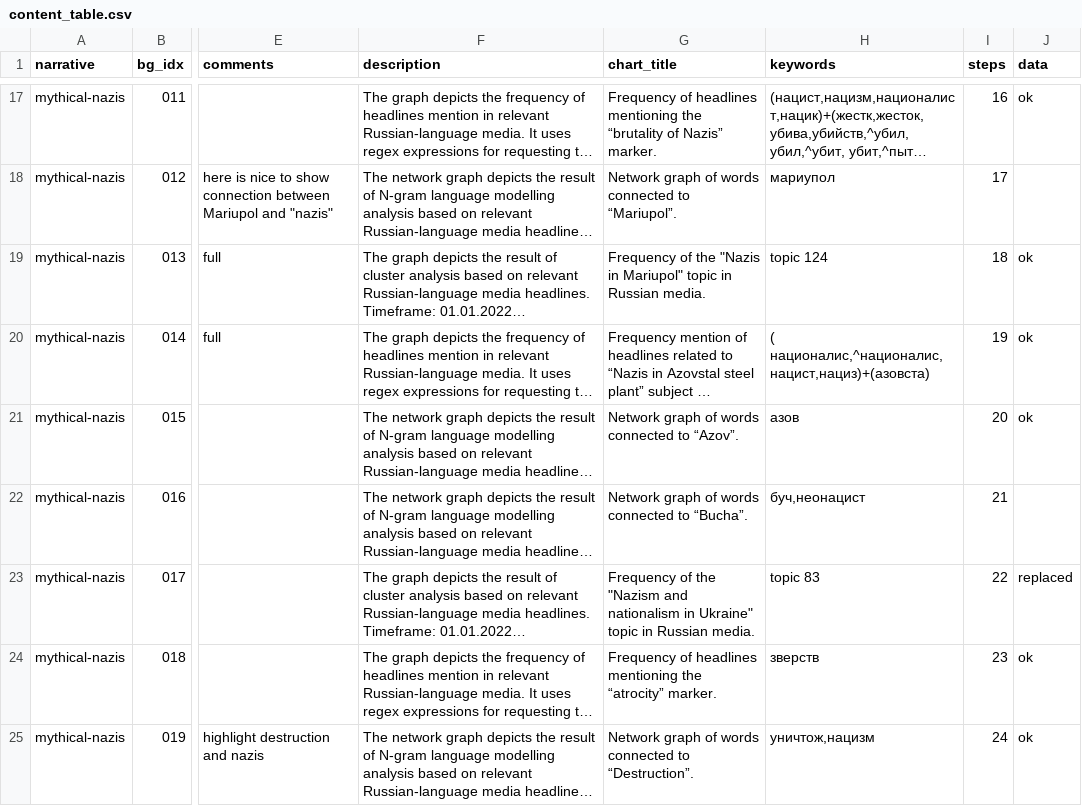
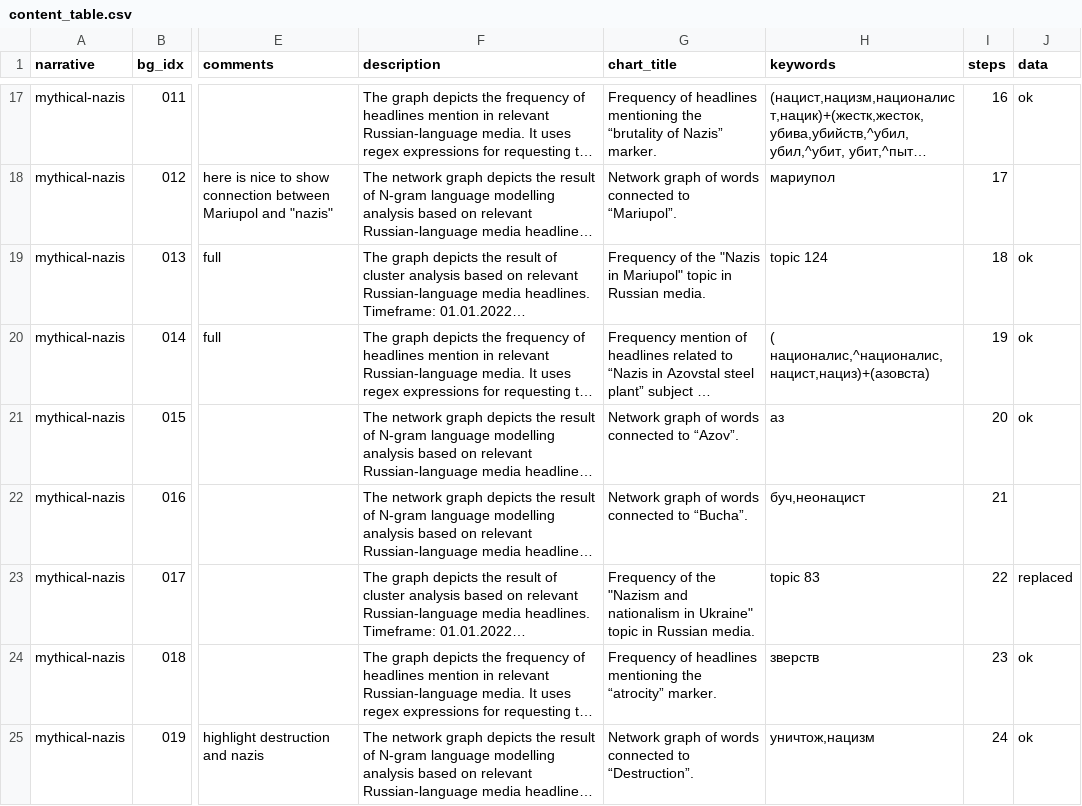
Before and after one commit to mneunomne/edit_wars_database, a CSV file: data/content_table/content_table.csv, drawn as a sheet; only a part is shown, gaps mark what is left out; long unchanged cells end in …; the diff names each change by its address in the sheet, - before the commit and + after, or states it on an @@ line.

Commit message:
update keyword

```diff
--- a/data/content_table/content_table.csv
+++ b/data/content_table/content_table.csv
-H21 (keywords): азов
+H21 (keywords): аз
```
Also changed, not shown: 1 other file.
